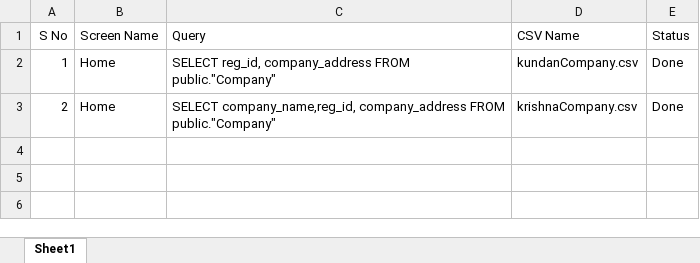
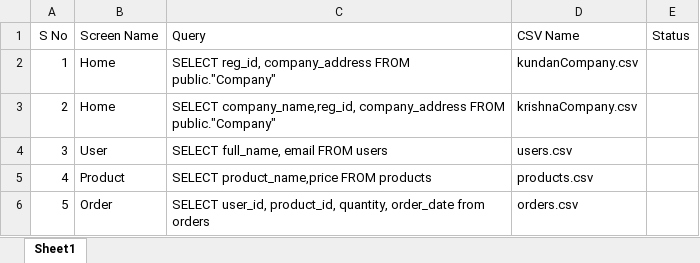
Before and after one commit to mindexpert7546/Postgres-to-CSV, an Excel workbook: QueryDetails.xlsx, sheet Sheet1, drawn as a sheet; values as stored, in another font and other column widths than the file's, no borders; the diff names each change by its address in the sheet, - before the commit and + after, or states it on an @@ line.

Commit message:
dummy query for testing

```diff
--- a/QueryDetails.xlsx (sheet Sheet1)
+++ b/QueryDetails.xlsx (sheet Sheet1)
-E2:E3 (Status): Done
+E2:E3 (Status): (empty)
+row 4: 3 | User | SELECT full_name, email FROM users | users.csv
+row 5: 4 | Product | SELECT product_name,price FROM products | products.csv
+row 6: 5 | Order | SELECT user_id, product_id, quantity, order_date from orders | orders.csv
```
Also changed, not shown: 1 other file.
